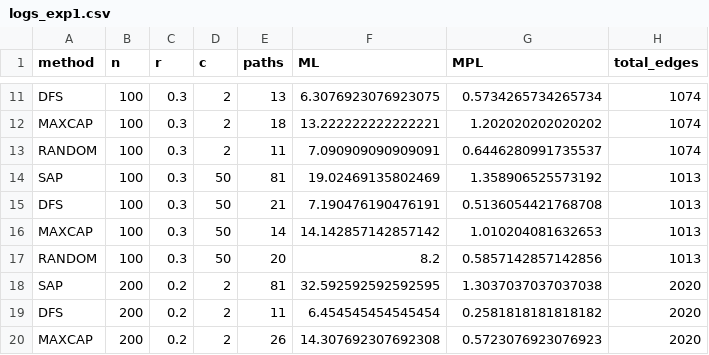
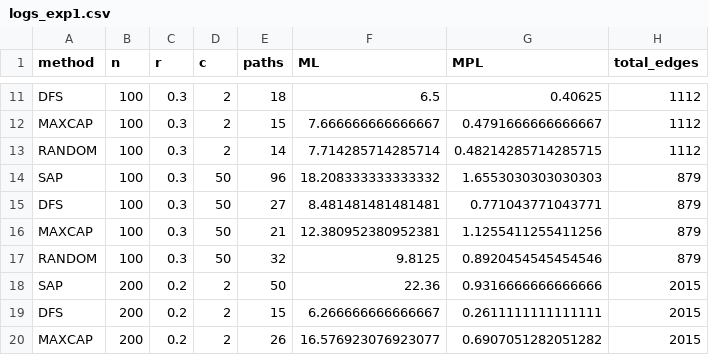
Before and after one commit to rafalm0/Algo-Design, a CSV file: logs_exp1.csv, drawn as a sheet; only a part is shown, gaps mark what is left out; the diff covers the shown part only; the diff names each change by its address in the sheet, - before the commit and + after, or states it on an @@ line.

```diff
--- a/logs_exp1.csv
+++ b/logs_exp1.csv
-E11 (paths): 13
+E11 (paths): 18
-F11 (ML): 6.3076923076923075
+F11 (ML): 6.5
-G11 (MPL): 0.5734265734265734
+G11 (MPL): 0.40625
-H11:H13 (total_edges): 1074
+H11:H13 (total_edges): 1112
-E12 (paths): 18
+E12 (paths): 15
-F12 (ML): 13.222222222222221
+F12 (ML): 7.666666666666667
-G12 (MPL): 1.202020202020202
+G12 (MPL): 0.4791666666666667
-E13 (paths): 11
+E13 (paths): 14
-F13 (ML): 7.090909090909091
+F13 (ML): 7.714285714285714
-G13 (MPL): 0.6446280991735537
+G13 (MPL): 0.48214285714285715
-E14 (paths): 81
+E14 (paths): 96
-F14 (ML): 19.02469135802469
+F14 (ML): 18.208333333333332
-G14 (MPL): 1.358906525573192
+G14 (MPL): 1.6553030303030303
-H14:H17 (total_edges): 1013
+H14:H17 (total_edges): 879
-E15 (paths): 21
+E15 (paths): 27
-F15 (ML): 7.190476190476191
+F15 (ML): 8.481481481481481
-G15 (MPL): 0.5136054421768708
+G15 (MPL): 0.771043771043771
-E16 (paths): 14
+E16 (paths): 21
-F16 (ML): 14.142857142857142
+F16 (ML): 12.380952380952381
-G16 (MPL): 1.010204081632653
+G16 (MPL): 1.1255411255411256
-E17 (paths): 20
+E17 (paths): 32
-F17 (ML): 8.2
+F17 (ML): 9.8125
-G17 (MPL): 0.5857142857142856
+G17 (MPL): 0.8920454545454546
-E18 (paths): 81
+E18 (paths): 50
-F18 (ML): 32.592592592592595
+F18 (ML): 22.36
-G18 (MPL): 1.3037037037037038
+G18 (MPL): 0.9316666666666666
-H18:H20 (total_edges): 2020
+H18:H20 (total_edges): 2015
-E19 (paths): 11
+E19 (paths): 15
-F19 (ML): 6.454545454545454
+F19 (ML): 6.266666666666667
-G19 (MPL): 0.2581818181818182
+G19 (MPL): 0.2611111111111111
-F20 (ML): 14.307692307692308
+F20 (ML): 16.576923076923077
-G20 (MPL): 0.5723076923076923
+G20 (MPL): 0.6907051282051282
```
Also changed, not shown: 87 edited cells elsewhere in this file, logs_exp2.csv, 14 other files.
